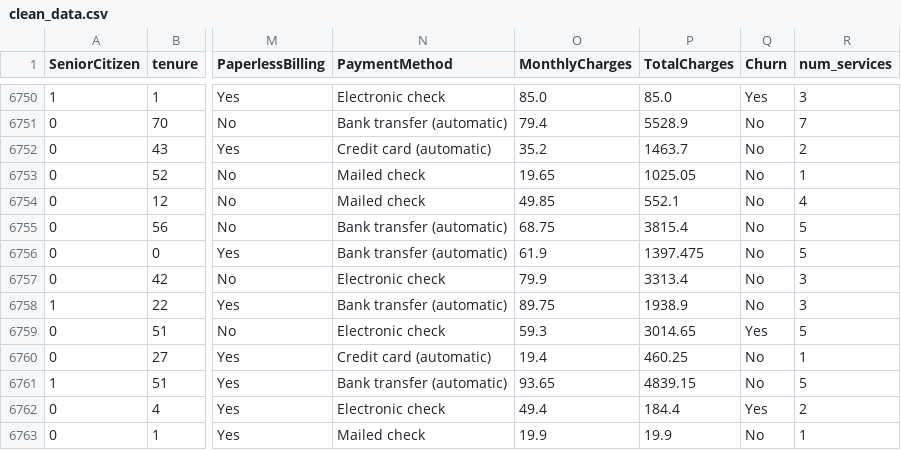
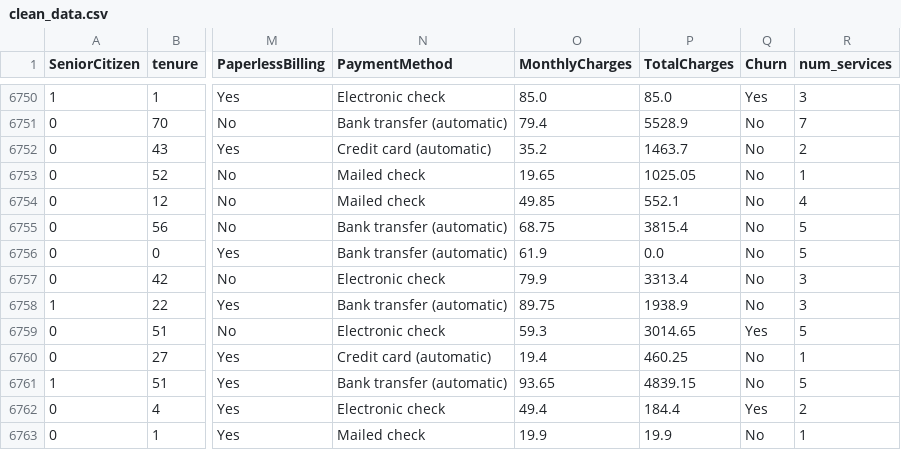
Before and after one commit to ayouberrak2/Customer-Churn-Analysis-and-Prediction, a CSV file: data/processed/clean_data.csv, drawn as a sheet; only a part is shown, gaps mark what is left out; the diff covers the shown part only; the diff names each change by its address in the sheet, - before the commit and + after, or states it on an @@ line.

```diff
--- a/data/processed/clean_data.csv
+++ b/data/processed/clean_data.csv
-P6756 (TotalCharges): 1397.475
+P6756 (TotalCharges): 0.0
```
Also changed, not shown: 10 edited cells elsewhere in this file.
